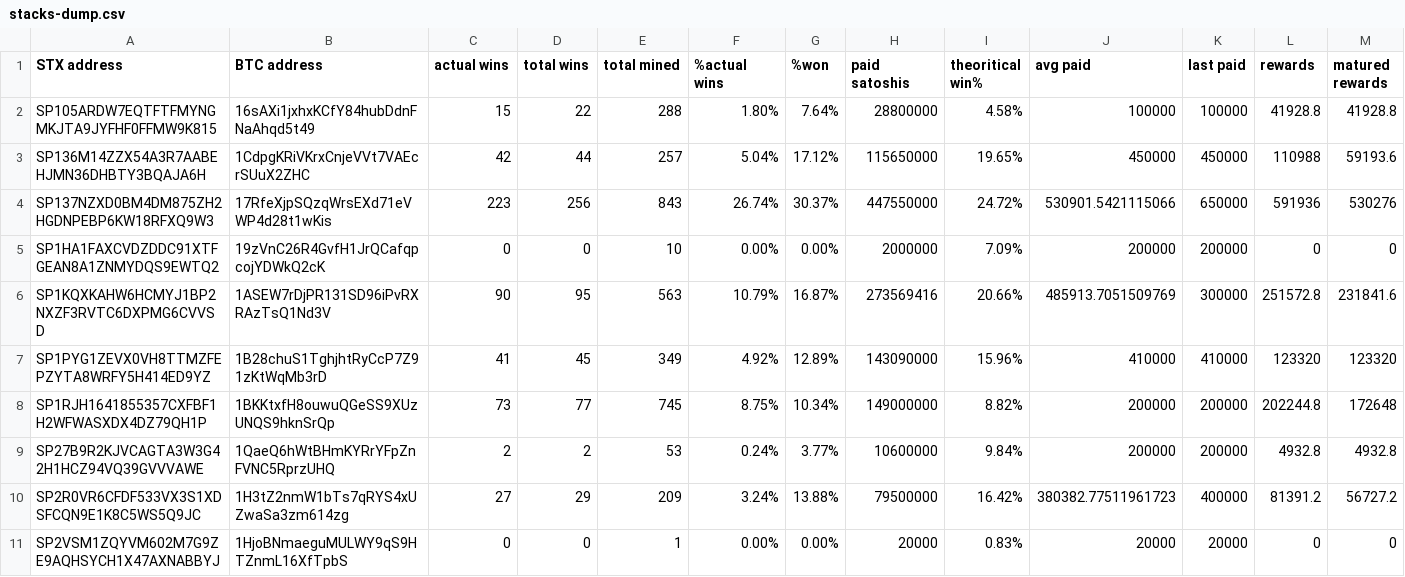
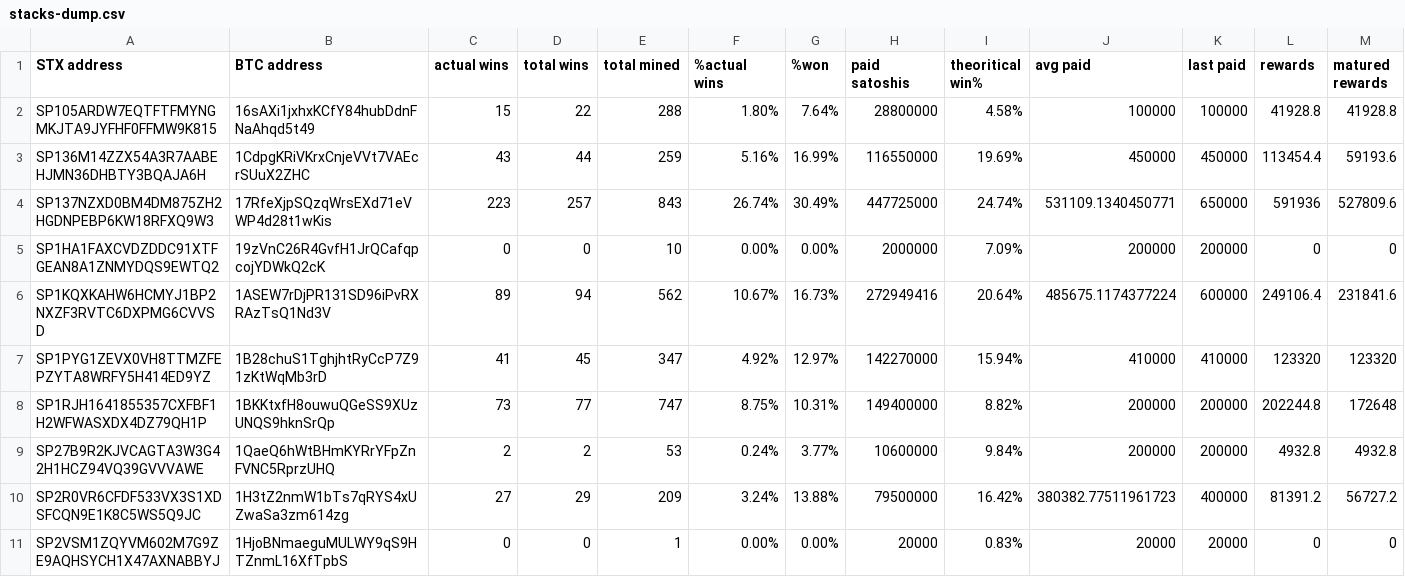
Before and after one commit to friedger/pub-stacks-dump, a CSV file: stacks-dump.csv, drawn as a sheet; only a part is shown; the diff covers the shown part only.

```diff
--- a/stacks-dump.csv
+++ b/stacks-dump.csv
@@ -2,8 +2,8 @@ STX address,BTC address,actual wins,total wins,total mined,%actual wins,%won,pai
 SP105ARDW7EQTFTFMYNGMKJTA9JYFHF0FFMW9K815,16sAXi1jxhxKCfY84hubDdnFNaAhqd5t49,15,22,288,1.80%,7.64%,28800000,4.58%,100000,100000,41928.8,41928.8
-SP136M14ZZX54A3R7AABEHJMN36DHBTY3BQAJA6H,1CdpgKRiVKrxCnjeVVt7VAEcrSUuX2ZHC,42,44,257,5.04%,17.12%,115650000,19.65%,450000,450000,110988,59193.6
-SP137NZXD0BM4DM875ZH2HGDNPEBP6KW18RFXQ9W3,17RfeXjpSQzqWrsEXd71eVWP4d28t1wKis,223,256,843,26.74%,30.37%,447550000,24.72%,530901.5421115066,650000,591936,530276
+SP136M14ZZX54A3R7AABEHJMN36DHBTY3BQAJA6H,1CdpgKRiVKrxCnjeVVt7VAEcrSUuX2ZHC,43,44,259,5.16%,16.99%,116550000,19.69%,450000,450000,113454.4,59193.6
+SP137NZXD0BM4DM875ZH2HGDNPEBP6KW18RFXQ9W3,17RfeXjpSQzqWrsEXd71eVWP4d28t1wKis,223,257,843,26.74%,30.49%,447725000,24.74%,531109.1340450771,650000,591936,527809.6
 SP1HA1FAXCVDZDDC91XTFGEAN8A1ZNMYDQS9EWTQ2,19zVnC26R4GvfH1JrQCafqpcojYDWkQ2cK,0,0,10,0.00%,0.00%,2000000,7.09%,200000,200000,0,0
-SP1KQXKAHW6HCMYJ1BP2NXZF3RVTC6DXPMG6CVVSD,1ASEW7rDjPR131SD96iPvRXRAzTsQ1Nd3V,90,95,563,10.79%,16.87%,273569416,20.66%,485913.7051509769,300000,251572.8,231841.6
-SP1PYG1ZEVX0VH8TTMZFEPZYTA8WRFY5H414ED9YZ,1B28chuS1TghjhtRyCcP7Z91zKtWqMb3rD,41,45,349,4.92%,12.89%,143090000,15.96%,410000,410000,123320,123320
-SP1RJH1641855357CXFBF1H2WFWASXDX4DZ79QH1P,1BKKtxfH8ouwuQGeSS9XUzUNQS9hknSrQp,73,77,745,8.75%,10.34%,149000000,8.82%,200000,200000,202244.8,172648
+SP1KQXKAHW6HCMYJ1BP2NXZF3RVTC6DXPMG6CVVSD,1ASEW7rDjPR131SD96iPvRXRAzTsQ1Nd3V,89,94,562,10.67%,16.73%,272949416,20.64%,485675.1174377224,600000,249106.4,231841.6
+SP1PYG1ZEVX0VH8TTMZFEPZYTA8WRFY5H414ED9YZ,1B28chuS1TghjhtRyCcP7Z91zKtWqMb3rD,41,45,347,4.92%,12.97%,142270000,15.94%,410000,410000,123320,123320
+SP1RJH1641855357CXFBF1H2WFWASXDX4DZ79QH1P,1BKKtxfH8ouwuQGeSS9XUzUNQS9hknSrQp,73,77,747,8.75%,10.31%,149400000,8.82%,200000,200000,202244.8,172648
 SP27B9R2KJVCAGTA3W3G42H1HCZ94VQ39GVVVAWE,1QaeQ6hWtBHmKYRrYFpZnFVNC5RprzUHQ,2,2,53,0.24%,3.77%,10600000,9.84%,200000,200000,4932.8,4932.8
```
Also changed, not shown: 10 edited cells elsewhere in this file, 4 other files.
